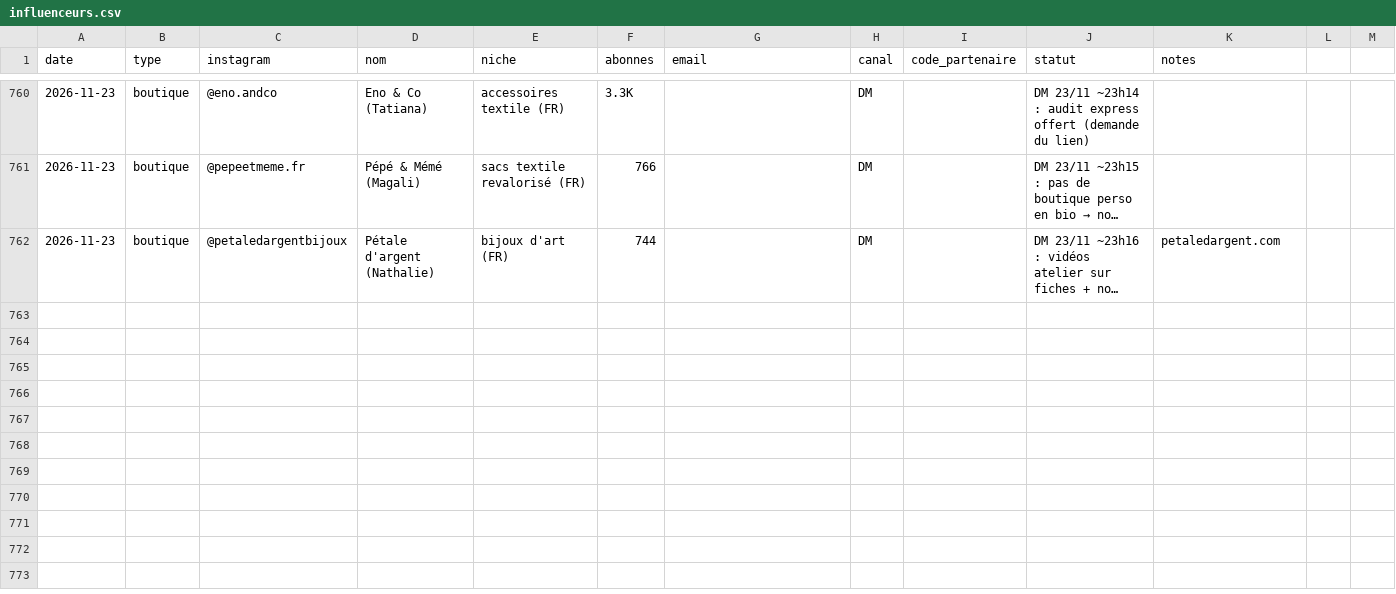
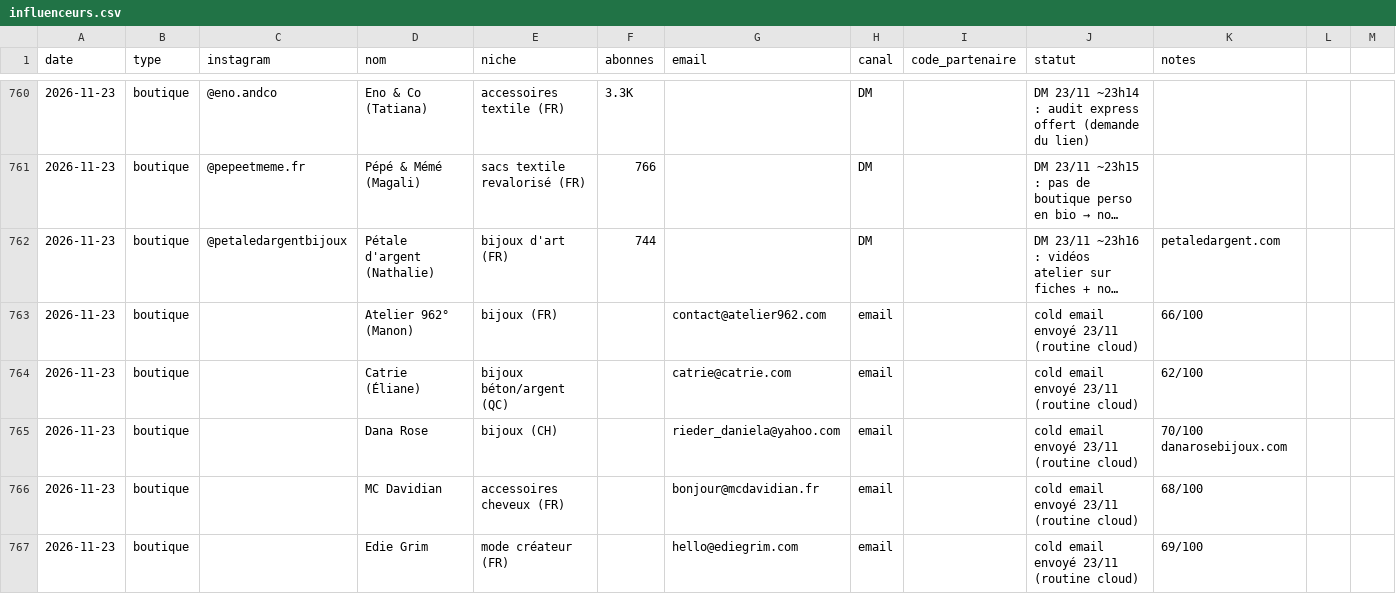
Before and after one commit to storescoreaudit-cmyk/storescore-audit.github.io, a CSV file: influenceurs.csv, drawn as a sheet; only a part is shown, gaps mark what is left out; long unchanged cells end in …; the diff covers the shown part only; the diff names each change by its address in the sheet, - before the commit and + after, or states it on an @@ line.

```diff
--- a/influenceurs.csv
+++ b/influenceurs.csv
+row 763: 2026-11-23 | boutique |  | Atelier 962° (Manon) | bijoux (FR) |  | contact@atelier962.com | email |  | cold email envoyé 23/11 (routine cloud) | 66/100
+row 764: 2026-11-23 | boutique |  | Catrie (Éliane) | bijoux béton/argent (QC) |  | catrie@catrie.com | email |  | cold email envoyé 23/11 (routine cloud) | 62/100
+row 765: 2026-11-23 | boutique |  | Dana Rose | bijoux (CH) |  | rieder_daniela@yahoo.com | email |  | cold email envoyé 23/11 (routine cloud) | 70/100 danarosebijoux.com
+row 766: 2026-11-23 | boutique |  | MC Davidian | accessoires cheveux (FR) |  | bonjour@mcdavidian.fr | email |  | cold email envoyé 23/11 (routine cloud) | 68/100
+row 767: 2026-11-23 | boutique |  | Edie Grim | mode créateur (FR) |  | hello@ediegrim.com | email |  | cold email envoyé 23/11 (routine cloud) | 69/100
```
Also changed, not shown: 14 added rows elsewhere in this file.
